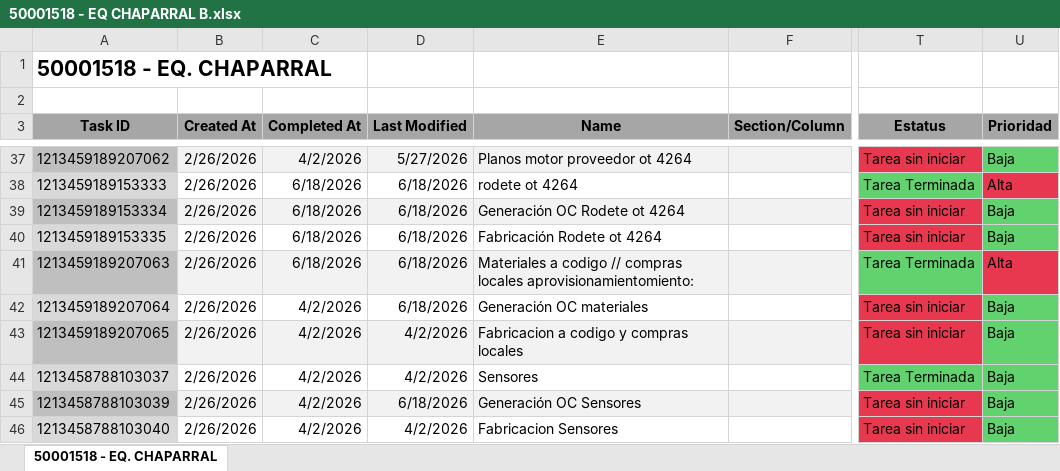
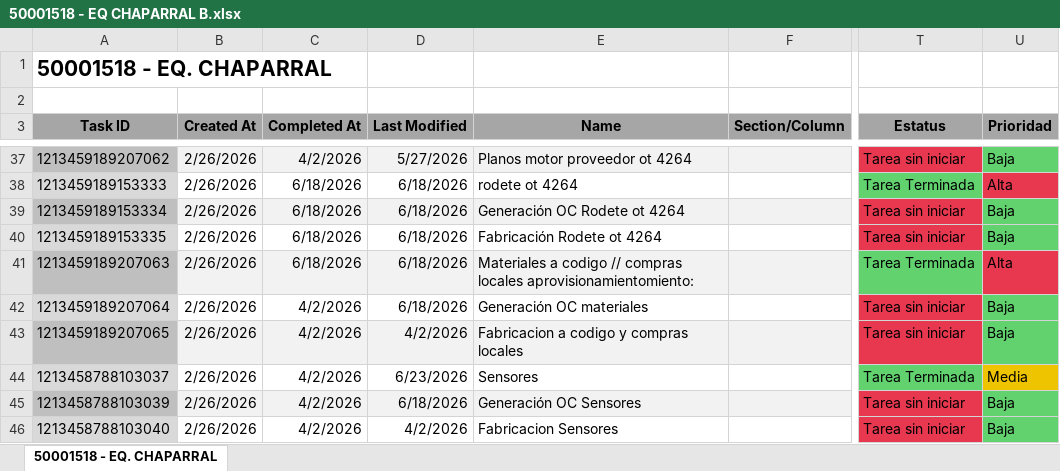
Before and after one commit to Nicolas-2026z/zitron-dashboard, an Excel workbook: data/50001518 - EQ CHAPARRAL B.xlsx, sheet 50001518 - EQ. CHAPARRAL, drawn as a sheet; only a part is shown, gaps mark what is left out; values as stored, in another font and other column widths than the file's, no borders; charts and pictures not drawn; the diff names each change by its address in the sheet, - before the commit and + after, or states it on an @@ line.

```diff
--- a/data/50001518 - EQ CHAPARRAL B.xlsx (sheet 50001518 - EQ. CHAPARRAL)
+++ b/data/50001518 - EQ CHAPARRAL B.xlsx (sheet 50001518 - EQ. CHAPARRAL)
-D44 (Last Modified): 4/2/2026
+D44 (Last Modified): 6/23/2026
-U44 (Prioridad): Baja
+U44 (Prioridad): Media
-U44 fill: #62D26F
+U44 fill: #EEC300
```
Also changed, not shown: data/50001543 - ZITRON COLOMBIA EGM.xlsx, data/50001546 - XEMORTIZ.xlsx, 41 other files.
